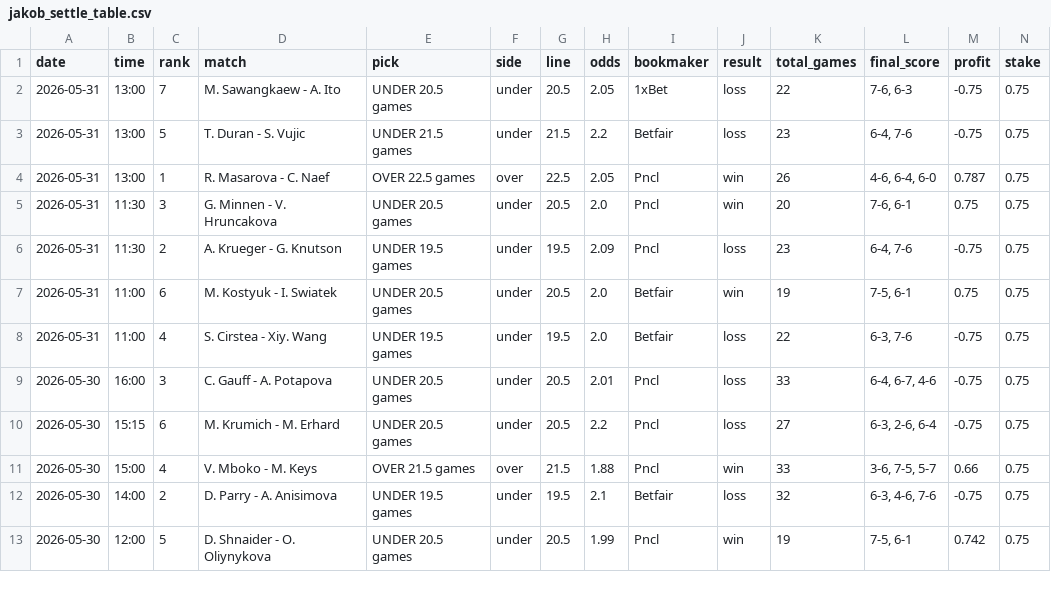
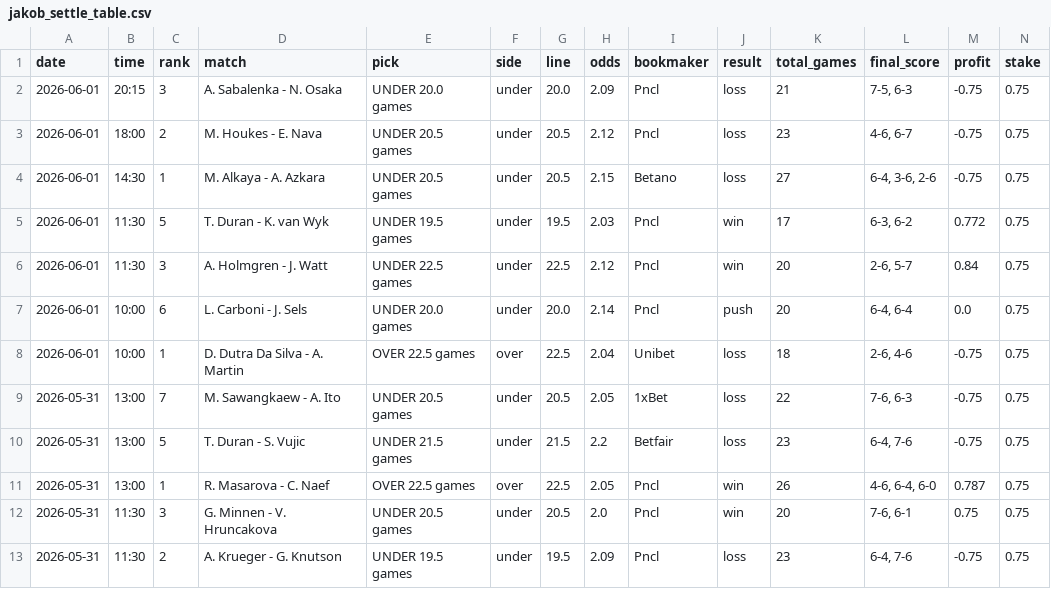
Before and after one commit to jakobm121/Ai, a CSV file: data/jakob_settle_table.csv, drawn as a sheet; only a part is shown; the shorter side is filled out with more unchanged rows; rows hold the shown columns only; the diff names each change by its address in the sheet, - before the commit and + after, or states it on an @@ line.

```diff
--- a/data/jakob_settle_table.csv
+++ b/data/jakob_settle_table.csv
+row 2: 2026-06-01 | 20:15 | 3 | A. Sabalenka - N. Osaka | UNDER 20.0 games | under | 20.0 | 2.09 | Pncl | loss | 21 | 7-5, 6-3 | -0.75 | 0.75
+row 3: 2026-06-01 | 18:00 | 2 | M. Houkes - E. Nava | UNDER 20.5 games | under | 20.5 | 2.12 | Pncl | loss | 23 | 4-6, 6-7 | -0.75 | 0.75
+row 4: 2026-06-01 | 14:30 | 1 | M. Alkaya - A. Azkara | UNDER 20.5 games | under | 20.5 | 2.15 | Betano | loss | 27 | 6-4, 3-6, 2-6 | -0.75 | 0.75
+row 5: 2026-06-01 | 11:30 | 5 | T. Duran - K. van Wyk | UNDER 19.5 games | under | 19.5 | 2.03 | Pncl | win | 17 | 6-3, 6-2 | 0.772 | 0.75
+row 6: 2026-06-01 | 11:30 | 3 | A. Holmgren - J. Watt | UNDER 22.5 games | under | 22.5 | 2.12 | Pncl | win | 20 | 2-6, 5-7 | 0.84 | 0.75
+row 7: 2026-06-01 | 10:00 | 6 | L. Carboni - J. Sels | UNDER 20.0 games | under | 20.0 | 2.14 | Pncl | push | 20 | 6-4, 6-4 | 0.0 | 0.75
+row 8: 2026-06-01 | 10:00 | 1 | D. Dutra Da Silva - A. Martin | OVER 22.5 games | over | 22.5 | 2.04 | Unibet | loss | 18 | 2-6, 4-6 | -0.75 | 0.75
```
Also changed, not shown: 4 other files.
